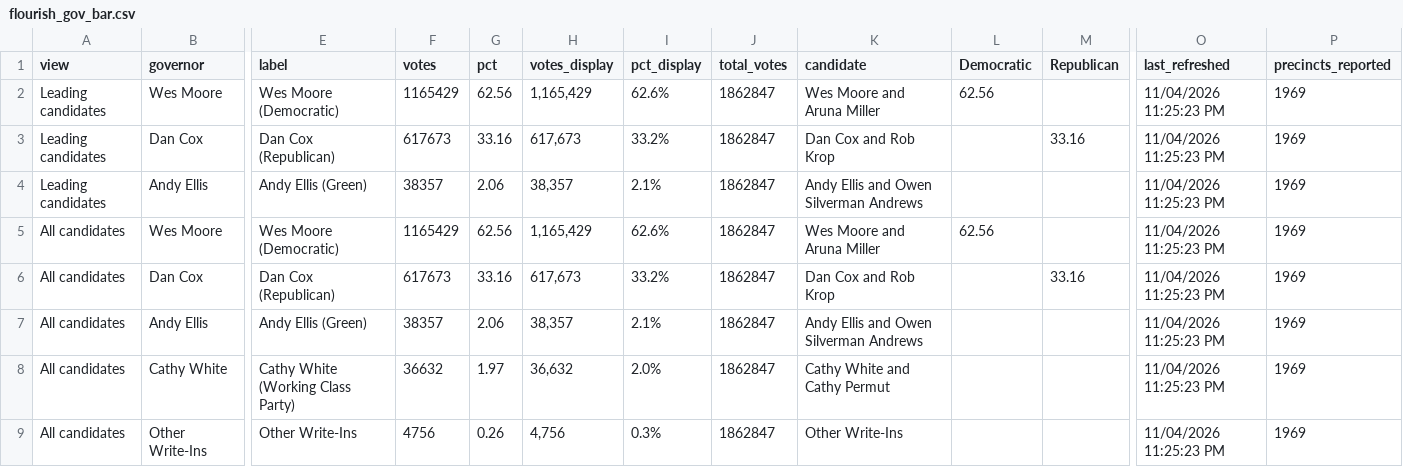
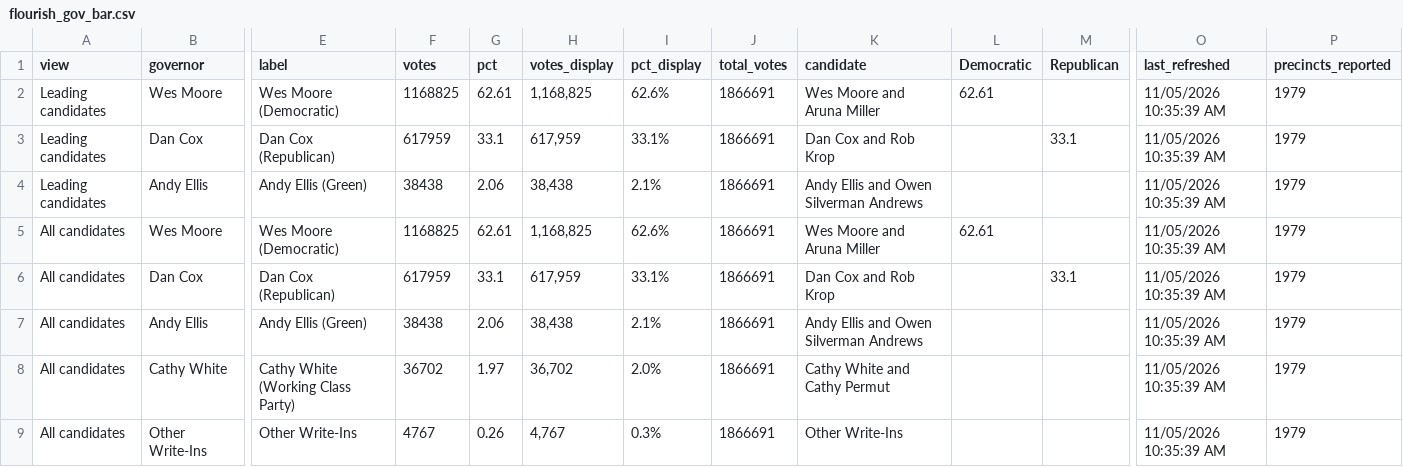
Before and after one commit to Sammyliu0606/midterm_result, a CSV file: data/live/flourish/flourish_gov_bar.csv, drawn as a sheet; only a part is shown, gaps mark what is left out; the diff names each change by its address in the sheet, - before the commit and + after, or states it on an @@ line.

```diff
--- a/data/live/flourish/flourish_gov_bar.csv
+++ b/data/live/flourish/flourish_gov_bar.csv
-F2 (votes): 1165429
+F2 (votes): 1168825
-G2 (pct): 62.56
+G2 (pct): 62.61
-H2 (votes_display): 1,165,429
+H2 (votes_display): 1,168,825
-J2:J9 (total_votes): 1862847
+J2:J9 (total_votes): 1866691
-L2 (Democratic): 62.56
+L2 (Democratic): 62.61
-O2:O9 (last_refreshed): 11/04/2026 11:25:23 PM
+O2:O9 (last_refreshed): 11/05/2026 10:35:39 AM
-P2:P9 (precincts_reported): 1969
+P2:P9 (precincts_reported): 1979
-F3 (votes): 617673
+F3 (votes): 617959
-G3 (pct): 33.16
+G3 (pct): 33.1
-H3 (votes_display): 617,673
+H3 (votes_display): 617,959
-I3 (pct_display): 33.2%
+I3 (pct_display): 33.1%
-M3 (Republican): 33.16
+M3 (Republican): 33.1
-F4 (votes): 38357
+F4 (votes): 38438
-H4 (votes_display): 38,357
+H4 (votes_display): 38,438
-F5 (votes): 1165429
+F5 (votes): 1168825
-G5 (pct): 62.56
+G5 (pct): 62.61
-H5 (votes_display): 1,165,429
+H5 (votes_display): 1,168,825
-L5 (Democratic): 62.56
+L5 (Democratic): 62.61
-F6 (votes): 617673
+F6 (votes): 617959
-G6 (pct): 33.16
+G6 (pct): 33.1
-H6 (votes_display): 617,673
+H6 (votes_display): 617,959
-I6 (pct_display): 33.2%
+I6 (pct_display): 33.1%
-M6 (Republican): 33.16
+M6 (Republican): 33.1
-F7 (votes): 38357
+F7 (votes): 38438
-H7 (votes_display): 38,357
+H7 (votes_display): 38,438
-F8 (votes): 36632
+F8 (votes): 36702
-H8 (votes_display): 36,632
+H8 (votes_display): 36,702
-F9 (votes): 4756
+F9 (votes): 4767
-H9 (votes_display): 4,756
+H9 (votes_display): 4,767
```
Also changed, not shown: data/live/flourish/flourish_q1_map.csv, data/live/flourish/flourish_q2_bar.csv, 17 other files.
